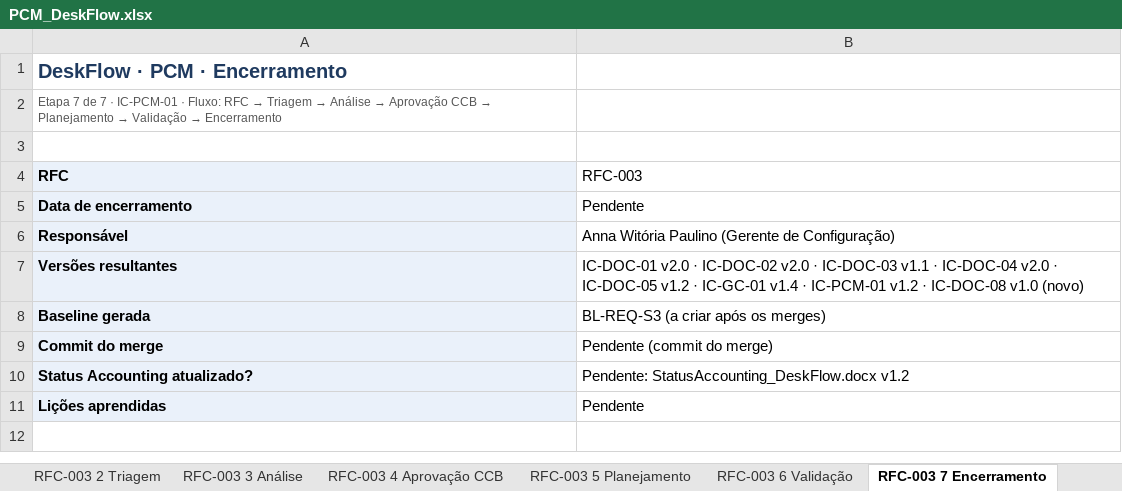
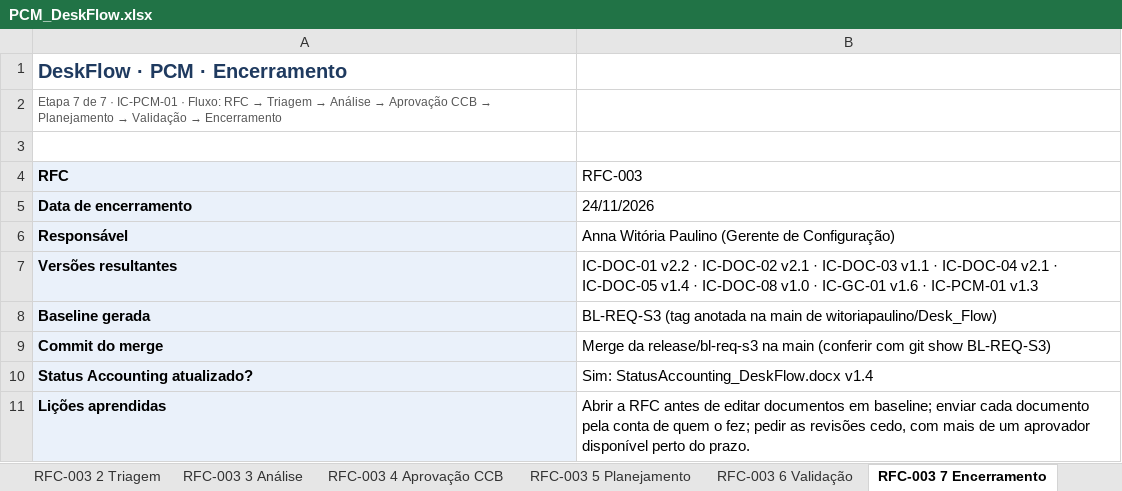
Before and after one commit to witoriapaulino/Desk_Flow, an Excel workbook: pcm/PCM_DeskFlow.xlsx, sheet RFC-003 7 Encerramento, drawn as a sheet; values as stored, in another font and other column widths than the file's, no borders; the diff names each change by its address in the sheet, - before the commit and + after, or states it on an @@ line.

Commit message:
docs(gc): encerra a RFC-003 e registra a BL-REQ-S3
IC-DOC-03 v1.0 → v1.1 · IC-DOC-05 v1.3 → v1.4 · IC-GC-01 v1.5 → v1.6 · IC-PCM-01 v1.2 → v1.3. RFC-003 encerrada (4 Approve no PR #6) e baseline de requisitos BL-REQ-S3 registrada no Status Accounting e na Planilha.

```diff
--- a/pcm/PCM_DeskFlow.xlsx (sheet RFC-003 7 Encerramento)
+++ b/pcm/PCM_DeskFlow.xlsx (sheet RFC-003 7 Encerramento)
-B5 (RFC-003): Pendente
+B5 (RFC-003): 24/11/2026
-B7 (RFC-003): IC-DOC-01 v2.0 · IC-DOC-02 v2.0 · IC-DOC-03 v1.1 · IC-DOC-04 v2.0 · IC-DOC-05 v1.2 · IC-GC-01 v1.4 · IC-PCM-01 v1.2 · IC-DOC-08 v1.0 (novo)
+B7 (RFC-003): IC-DOC-01 v2.2 · IC-DOC-02 v2.1 · IC-DOC-03 v1.1 · IC-DOC-04 v2.1 · IC-DOC-05 v1.4 · IC-DOC-08 v1.0 · IC-GC-01 v1.6 · IC-PCM-01 v1.3
-B8 (RFC-003): BL-REQ-S3 (a criar após os merges)
+B8 (RFC-003): BL-REQ-S3 (tag anotada na main de witoriapaulino/Desk_Flow)
-B9 (RFC-003): Pendente (commit do merge)
+B9 (RFC-003): Merge da release/bl-req-s3 na main (conferir com git show BL-REQ-S3)
-B10 (RFC-003): Pendente: StatusAccounting_DeskFlow.docx v1.2
+B10 (RFC-003): Sim: StatusAccounting_DeskFlow.docx v1.4
-B11 (RFC-003): Pendente
+B11 (RFC-003): Abrir a RFC antes de editar documentos em baseline; enviar cada documento pela conta de quem o fez; pedir as revisões cedo, com mais de um aprovador disponível perto do prazo.
```
Also changed, not shown: sheet RFC-003 4 Aprovação CCB, sheet RFC-003 6 Validação, sheet Registro, sheet RFC-003 5 Planejamento, docs/Planilha_Controle_ICs_DeskFlow.xlsx, 2 other files.
